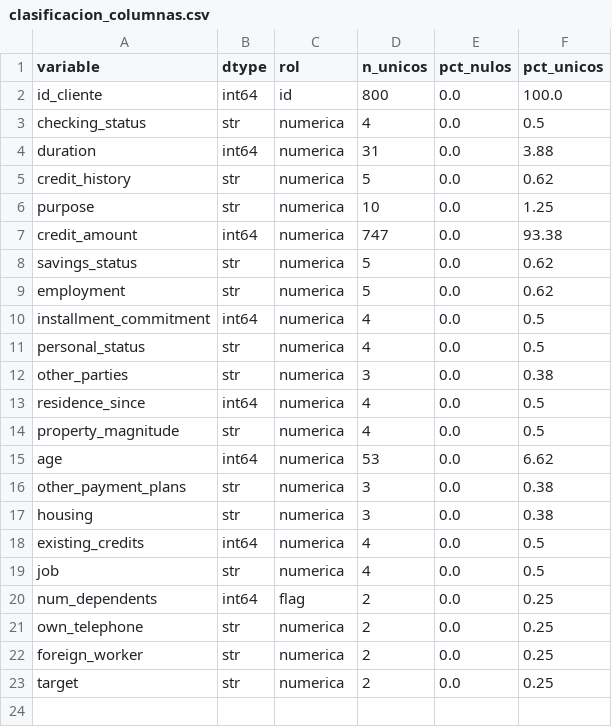
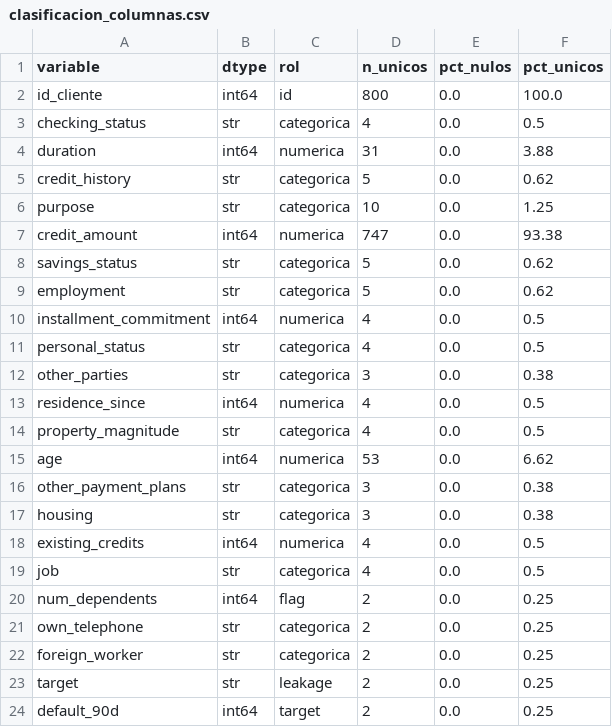
Before and after one commit to Josed20/Datathon, a CSV file: reports/clasificacion_columnas.csv, drawn as a sheet.

Commit message:
update project structure, orchestrator configuration, and EDA pipeline to align with official dataset definitions and schema requirements.

```diff
--- a/reports/clasificacion_columnas.csv
+++ b/reports/clasificacion_columnas.csv
@@ -2,22 +2,23 @@ variable,dtype,rol,n_unicos,pct_nulos,pct_unicos
 id_cliente,int64,id,800,0.0,100.0
-checking_status,str,numerica,4,0.0,0.5
+checking_status,str,categorica,4,0.0,0.5
 duration,int64,numerica,31,0.0,3.88
-credit_history,str,numerica,5,0.0,0.62
-purpose,str,numerica,10,0.0,1.25
+credit_history,str,categorica,5,0.0,0.62
+purpose,str,categorica,10,0.0,1.25
 credit_amount,int64,numerica,747,0.0,93.38
-savings_status,str,numerica,5,0.0,0.62
-employment,str,numerica,5,0.0,0.62
+savings_status,str,categorica,5,0.0,0.62
+employment,str,categorica,5,0.0,0.62
 installment_commitment,int64,numerica,4,0.0,0.5
-personal_status,str,numerica,4,0.0,0.5
-other_parties,str,numerica,3,0.0,0.38
+personal_status,str,categorica,4,0.0,0.5
+other_parties,str,categorica,3,0.0,0.38
 residence_since,int64,numerica,4,0.0,0.5
-property_magnitude,str,numerica,4,0.0,0.5
+property_magnitude,str,categorica,4,0.0,0.5
 age,int64,numerica,53,0.0,6.62
-other_payment_plans,str,numerica,3,0.0,0.38
-housing,str,numerica,3,0.0,0.38
+other_payment_plans,str,categorica,3,0.0,0.38
+housing,str,categorica,3,0.0,0.38
 existing_credits,int64,numerica,4,0.0,0.5
-job,str,numerica,4,0.0,0.5
+job,str,categorica,4,0.0,0.5
 num_dependents,int64,flag,2,0.0,0.25
-own_telephone,str,numerica,2,0.0,0.25
-foreign_worker,str,numerica,2,0.0,0.25
-target,str,numerica,2,0.0,0.25
+own_telephone,str,categorica,2,0.0,0.25
+foreign_worker,str,categorica,2,0.0,0.25
+target,str,leakage,2,0.0,0.25
+default_90d,int64,target,2,0.0,0.25
```
Also changed, not shown: 9 other files.
